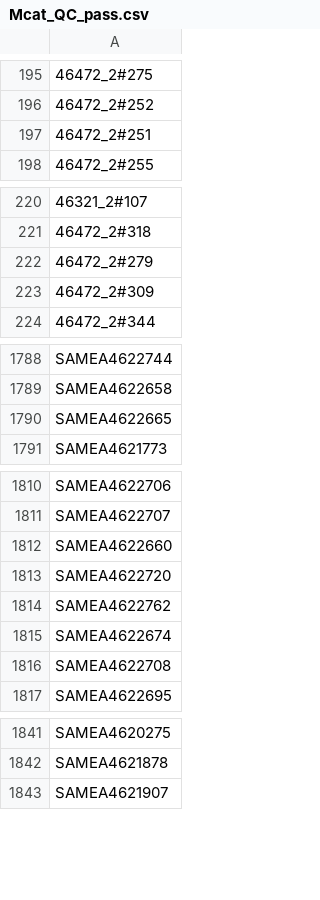
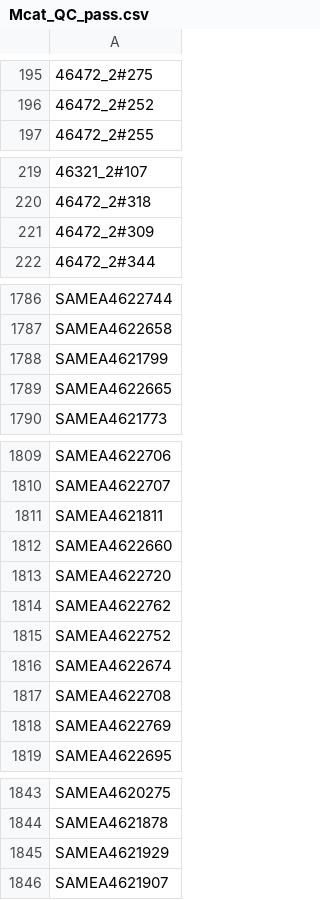
Before and after one commit to nickjcroucher/NP_AMR_analysis, a CSV file: sample_data/Mcat_QC_pass.csv, drawn as a sheet; only a part is shown, gaps mark what is left out; removed rows and columns are numbered as before the commit, all else as after; the diff covers the shown part only; the diff names each change by its address in the sheet, - before the commit and + after, or states it on an @@ line.

```diff
--- a/sample_data/Mcat_QC_pass.csv
+++ b/sample_data/Mcat_QC_pass.csv
-row 197: 46472_2#251
-row 222: 46472_2#279
+row 1788: SAMEA4621799
+row 1811: SAMEA4621811
+row 1815: SAMEA4622752
+row 1818: SAMEA4622769
+row 1845: SAMEA4621929
```
Also changed, not shown: 2 added rows elsewhere in this file, PopPUNK_analysis/Mcat_seroClassification_db_clusters.csv, PopPUNK_analysis/Mcat_seroResistant_refined_model_db_clusters.csv, 32 other files.
